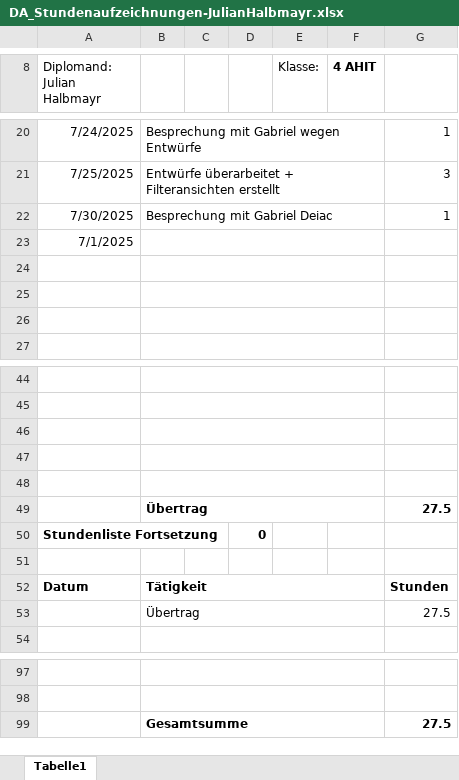
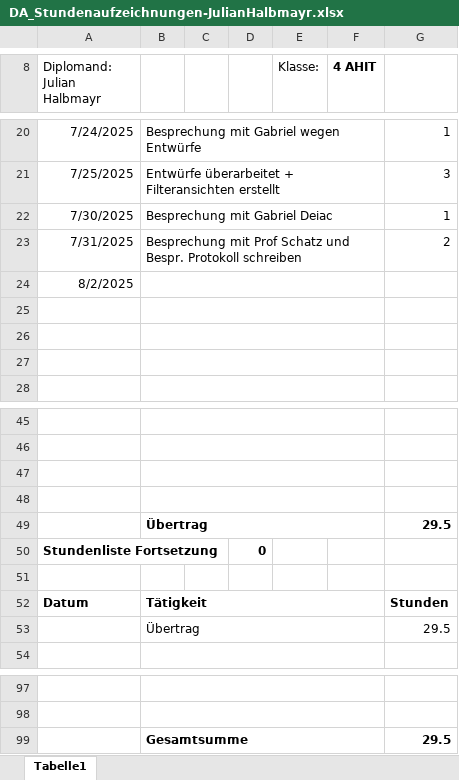
Before and after one commit to HalbmayrJulian/Digitales-Flugplatzmanagement, an Excel workbook: Stundenaufzeichnungen/Julian Halbmayr/DA_Stundenaufzeichnungen-JulianHalbmayr.xlsx, sheet Tabelle1, drawn as a sheet; only a part is shown, gaps mark what is left out; values as stored, in another font and other column widths than the file's, no borders; charts and pictures not drawn; removed rows and columns are numbered as before the commit, all else as after; the diff names each change by its address in the sheet, - before the commit and + after, or states it on an @@ line.

```diff
--- a/Stundenaufzeichnungen/Julian Halbmayr/DA_Stundenaufzeichnungen-JulianHalbmayr.xlsx (sheet Tabelle1)
+++ b/Stundenaufzeichnungen/Julian Halbmayr/DA_Stundenaufzeichnungen-JulianHalbmayr.xlsx (sheet Tabelle1)
+row 23: 7/31/2025 | Besprechung mit Prof Schatz und Bespr. Protokoll schreiben |  |  |  |  | 2
-A24 (Diplomand: Julian Halbmayr): 7/1/2025
+A24 (Diplomand: Julian Halbmayr): 8/2/2025
-row 49: (empty)
+row 49:  | Übertrag |  |  |  |  | 29.5
-row 49:  | Übertrag |  |  |  |  | 27.5
-G53: 27.5
+G53: 29.5
-G99: 27.5
+G99: 29.5
```
Also changed, not shown: 2 other files.
